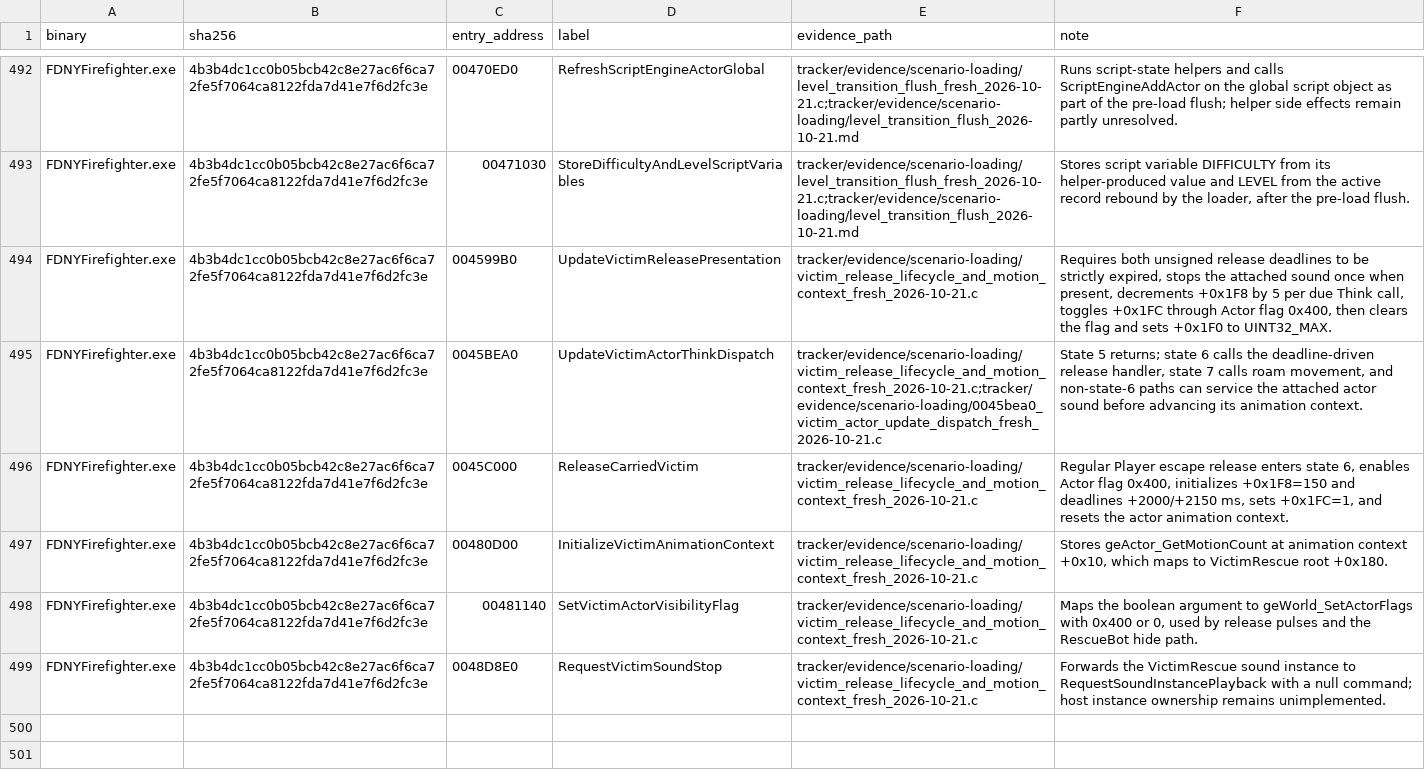
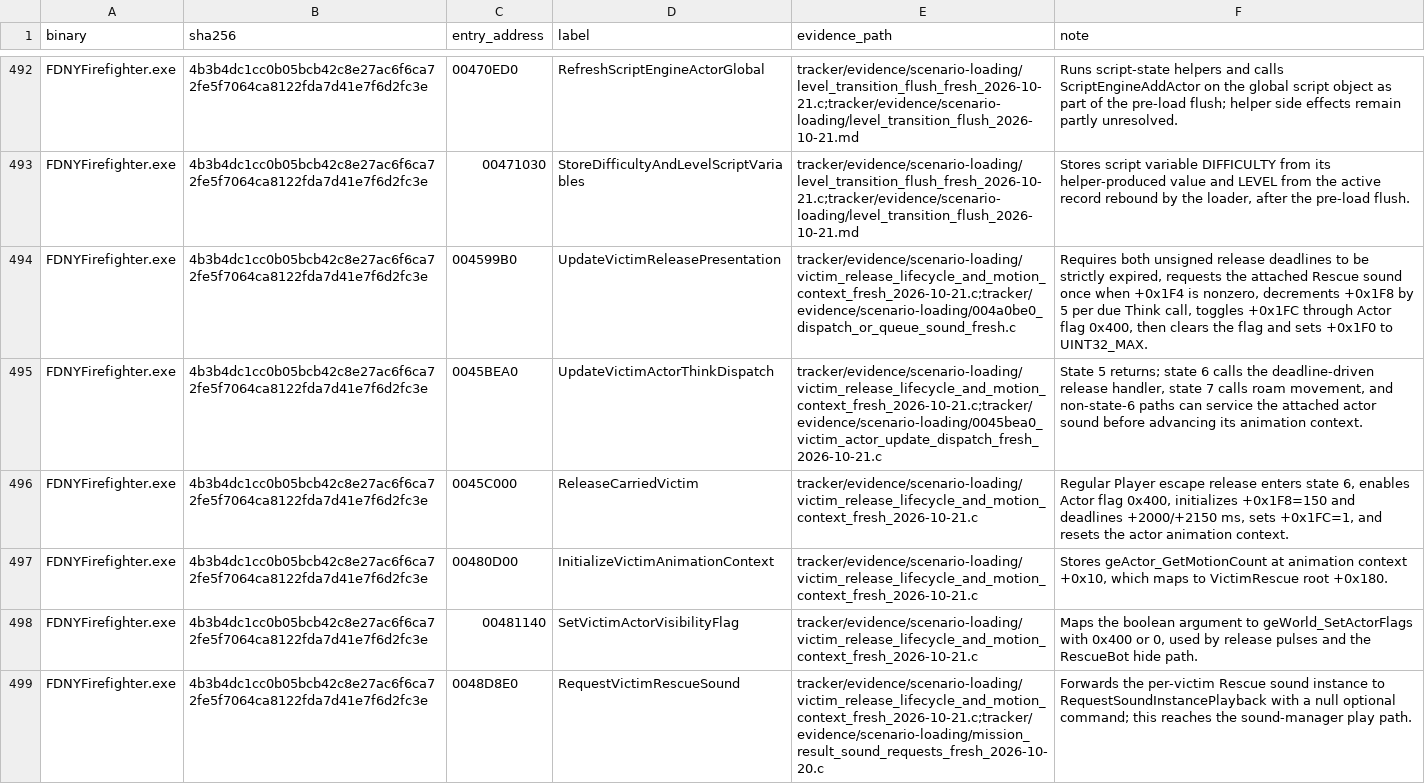
Before and after one commit to JacobPilawa/fdny-maps, a CSV file: decomp_revised/tracker/function_reviews.csv, drawn as a sheet; only a part is shown, gaps mark what is left out.

```diff
--- a/decomp_revised/tracker/function_reviews.csv
+++ b/decomp_revised/tracker/function_reviews.csv
@@ -493,3 +493,3 @@ FDNYFirefighter.exe,4b3b4dc1cc0b05bcb42c8e27ac6f6ca72fe5f7064ca8122fda7d41e7f6d2
 FDNYFirefighter.exe,4b3b4dc1cc0b05bcb42c8e27ac6f6ca72fe5f7064ca8122fda7d41e7f6d2fc3e,00471030,StoreDifficultyAndLevelScriptVariables,tracker/evidence/scenario-loading/level_transition_flush_fresh_2026-10-21.c;tracker/evidence/scenario-loading/level_transition_flush_2026-10-21.md,"Stores script variable DIFFICULTY from its helper-produced value and LEVEL from the active record rebound by the loader, after the pre-load flush."
-FDNYFirefighter.exe,4b3b4dc1cc0b05bcb42c8e27ac6f6ca72fe5f7064ca8122fda7d41e7f6d2fc3e,004599B0,UpdateVictimReleasePresentation,tracker/evidence/scenario-loading/victim_release_lifecycle_and_motion_context_fresh_2026-10-21.c,"Requires both unsigned release deadlines to be strictly expired, stops the attached sound once when present, decrements +0x1F8 by 5 per due Think call, toggles +0x1FC through Actor flag 0x400, then clears the flag and sets +0x1F0 to UINT32_MAX."
+FDNYFirefighter.exe,4b3b4dc1cc0b05bcb42c8e27ac6f6ca72fe5f7064ca8122fda7d41e7f6d2fc3e,004599B0,UpdateVictimReleasePresentation,tracker/evidence/scenario-loading/victim_release_lifecycle_and_motion_context_fresh_2026-10-21.c;tracker/evidence/scenario-loading/004a0be0_dispatch_or_queue_sound_fresh.c,"Requires both unsigned release deadlines to be strictly expired, requests the attached Rescue sound once when +0x1F4 is nonzero, decrements +0x1F8 by 5 per due Think call, toggles +0x1FC through Actor flag 0x400, then clears the flag and sets +0x1F0 to UINT32_MAX."
 FDNYFirefighter.exe,4b3b4dc1cc0b05bcb42c8e27ac6f6ca72fe5f7064ca8122fda7d41e7f6d2fc3e,0045BEA0,UpdateVictimActorThinkDispatch,tracker/evidence/scenario-loading/victim_release_lifecycle_and_motion_context_fresh_2026-10-21.c;tracker/evidence/scenario-loading/0045bea0_victim_actor_update_dispatch_fresh_2026-10-21.c,"State 5 returns; state 6 calls the deadline-driven release handler, state 7 calls roam movement, and non-state-6 paths can service the attached actor sound before advancing its animation context."
@@ -498,2 +498,2 @@ FDNYFirefighter.exe,4b3b4dc1cc0b05bcb42c8e27ac6f6ca72fe5f7064ca8122fda7d41e7f6d2
 FDNYFirefighter.exe,4b3b4dc1cc0b05bcb42c8e27ac6f6ca72fe5f7064ca8122fda7d41e7f6d2fc3e,00481140,SetVictimActorVisibilityFlag,tracker/evidence/scenario-loading/victim_release_lifecycle_and_motion_context_fresh_2026-10-21.c,"Maps the boolean argument to geWorld_SetActorFlags with 0x400 or 0, used by release pulses and the RescueBot hide path."
-FDNYFirefighter.exe,4b3b4dc1cc0b05bcb42c8e27ac6f6ca72fe5f7064ca8122fda7d41e7f6d2fc3e,0048D8E0,RequestVictimSoundStop,tracker/evidence/scenario-loading/victim_release_lifecycle_and_motion_context_fresh_2026-10-21.c,Forwards the VictimRescue sound instance to RequestSoundInstancePlayback with a null command; host instance ownership remains unimplemented.
+FDNYFirefighter.exe,4b3b4dc1cc0b05bcb42c8e27ac6f6ca72fe5f7064ca8122fda7d41e7f6d2fc3e,0048D8E0,RequestVictimRescueSound,tracker/evidence/scenario-loading/victim_release_lifecycle_and_motion_context_fresh_2026-10-21.c;tracker/evidence/scenario-loading/mission_result_sound_requests_fresh_2026-10-20.c,Forwards the per-victim Rescue sound instance to RequestSoundInstancePlayback with a null optional command; this reaches the sound-manager play path.
```
Also changed, not shown: decomp_revised/tracker/progress_history.csv, 6 other files.
